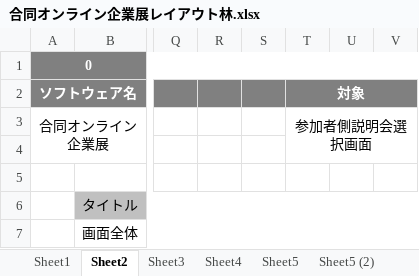
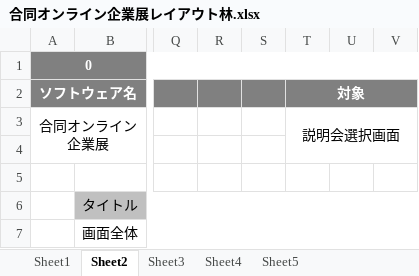
Before and after one commit to miyazaki026/git04, an Excel workbook: 合同オンライン企業展レイアウト林.xlsx, sheet Sheet2, drawn as a sheet; only a part is shown, gaps mark what is left out; values as stored, in another font and other column widths than the file's, no borders; charts and pictures not drawn; the diff names each change by its address in the sheet, - before the commit and + after, or states it on an @@ line.

```diff
--- a/合同オンライン企業展レイアウト林.xlsx (sheet Sheet2)
+++ b/合同オンライン企業展レイアウト林.xlsx (sheet Sheet2)
-sheet tab: Sheet5 (2)
-T3 (対象): 参加者側説明会選択画面
+T3 (対象): 説明会選択画面
```
Also changed, not shown: sheet Sheet5, sheet Sheet1, other sheet tabs, charts or pictures.
